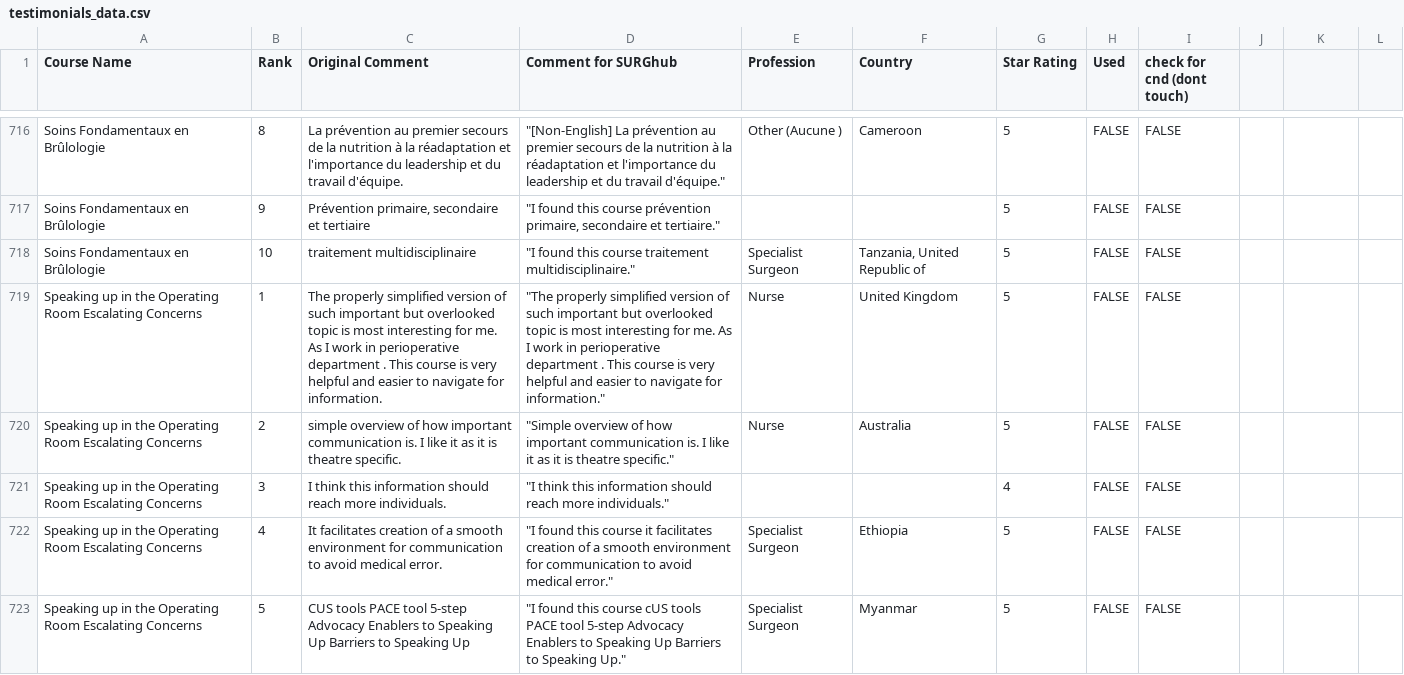
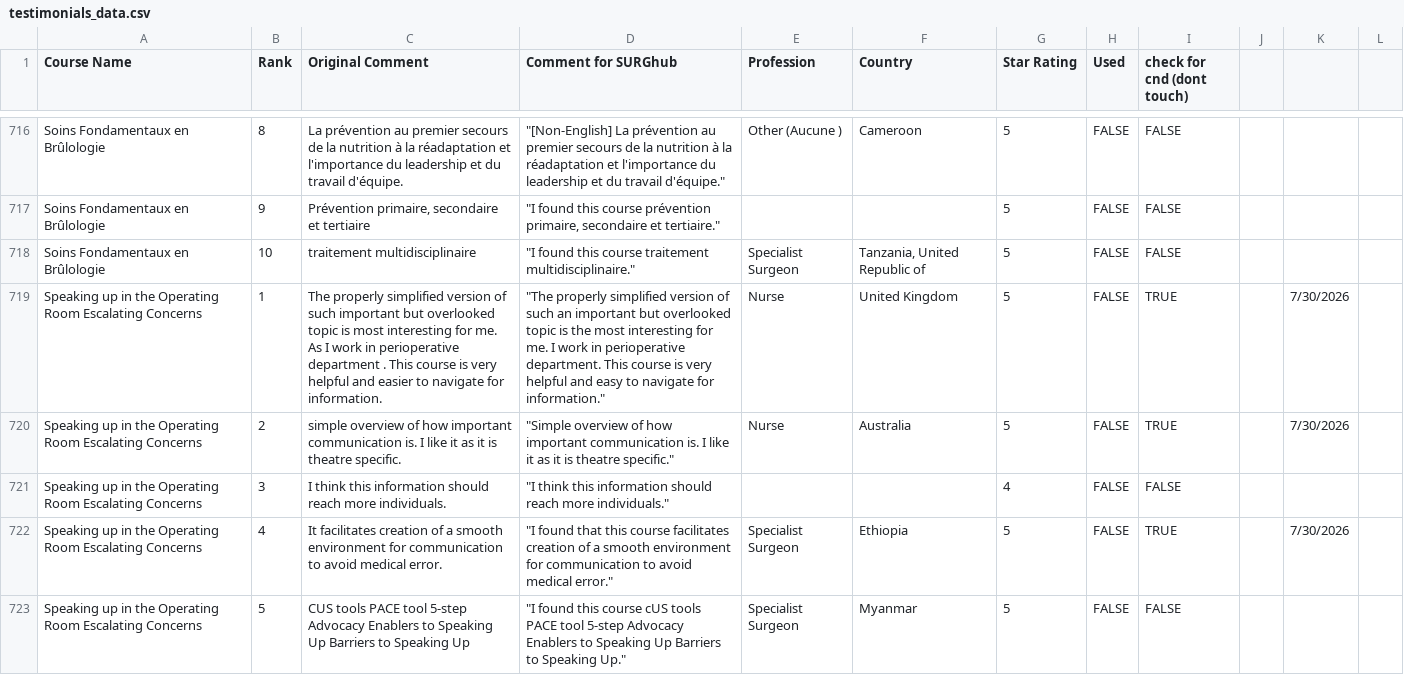
Before and after one commit to codendesigner-hash/cnd-surg-testimonials, a CSV file: testimonials_data.csv, drawn as a sheet; only a part is shown, gaps mark what is left out; the diff covers the shown part only; the diff names each change by its address in the sheet, - before the commit and + after, or states it on an @@ line.

```diff
--- a/testimonials_data.csv
+++ b/testimonials_data.csv
-D719 (Comment for SURGhub): …of such important but overlooked topic is most interesting for me. As I work in perioperative department . This course is very helpful and easier to navigate…
+D719 (Comment for SURGhub): …of such an important but overlooked topic is the most interesting for me. I work in perioperative department. This course is very helpful and easy to navigate…
-I719:I720 (check for cnd (dont touch)): FALSE
+I719:I720 (check for cnd (dont touch)): TRUE
-K719:K720: (empty)
+K719:K720: 7/30/2026
-D722 (Comment for SURGhub): "I found this course it facilitates creation…
+D722 (Comment for SURGhub): "I found that this course facilitates creation…
-I722 (check for cnd (dont touch)): FALSE
+I722 (check for cnd (dont touch)): TRUE
-K722: (empty)
+K722: 7/30/2026
```
Also changed, not shown: 12 edited cells elsewhere in this file, 3 other files.
